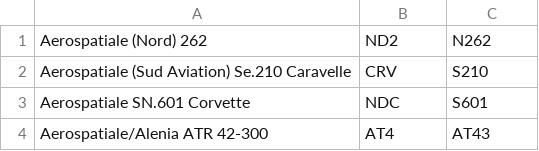
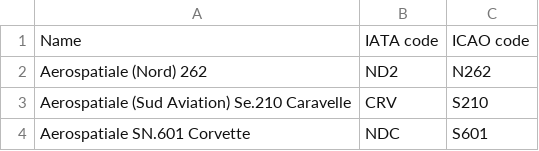
Before and after one commit to zyantoh/SIT_DSA_G24, a CSV file: planes.csv, drawn as a sheet; only a part is shown; the shorter side is filled out with more unchanged rows.

Commit message:
Update planes.csv

```diff
--- a/planes.csv
+++ b/planes.csv
@@ -1 +1,2 @@
+Name,IATA code,ICAO code
 "Aerospatiale (Nord) 262","ND2","N262"
```
